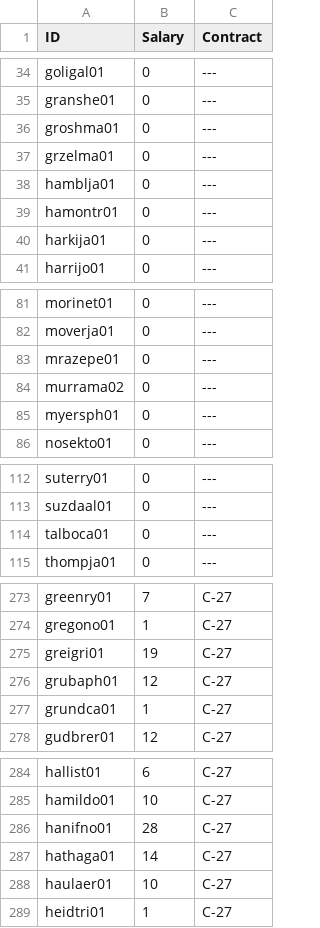
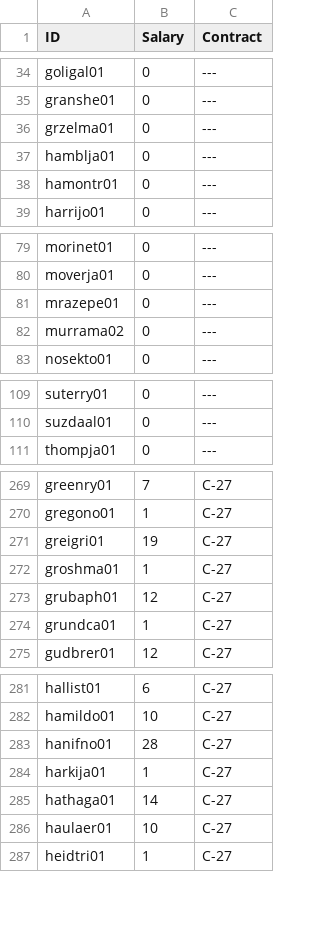
Before and after one commit to jduteau/fhl-dashboard-observable, a CSV file: src/data/static/2026-27/contracts.csv, drawn as a sheet; only a part is shown, gaps mark what is left out; removed rows and columns are numbered as before the commit, all else as after; the diff covers the shown part only; the diff names each change by its address in the sheet, - before the commit and + after, or states it on an @@ line.

```diff
--- a/src/data/static/2026-27/contracts.csv
+++ b/src/data/static/2026-27/contracts.csv
-row 36: groshma01 | 0 | ---
-row 40: harkija01 | 0 | ---
-row 85: myersph01 | 0 | ---
-row 114: talboca01 | 0 | ---
+row 272: groshma01 | 1 | C-27
+row 284: harkija01 | 1 | C-27
```
Also changed, not shown: 3 added rows elsewhere in this file, src/data/static/2026-27/draft_picks.csv, src/data/static/2026-27/player_info.csv, 1 other file.
